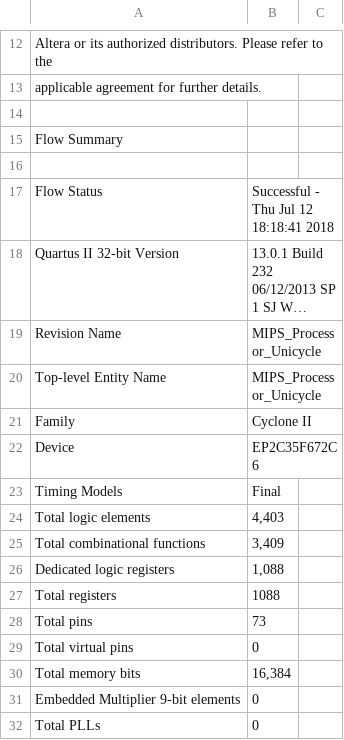
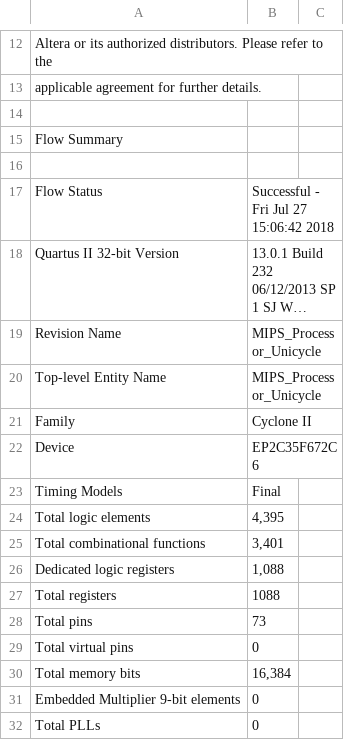
Before and after one commit to AndreLaranjeira/UnicycleProcessor, a CSV file: Flow Summary.csv, drawn as a sheet; only a part is shown, gaps mark what is left out; long unchanged cells end in …; the diff names each change by its address in the sheet, - before the commit and + after, or states it on an @@ line.

```diff
--- a/Flow Summary.csv
+++ b/Flow Summary.csv
-B17: Successful - Thu Jul 12 18:18:41 2018
+B17: Successful - Fri Jul 27 15:06:42 2018
-B24: 4,403
+B24: 4,395
-B25: 3,409
+B25: 3,401
```
Also changed, not shown: 1 other file.
